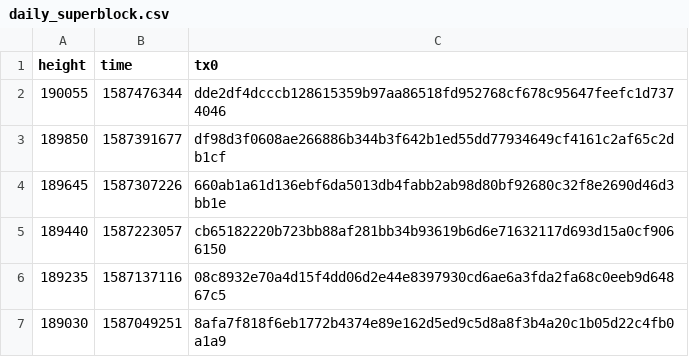
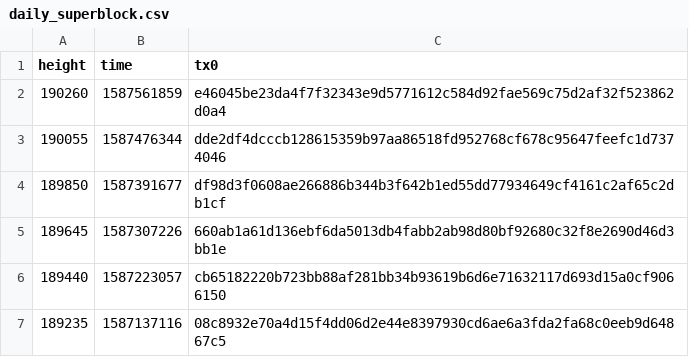
Before and after one commit to biblepay-community/bbp_stats, a CSV file: daily_superblock.csv, drawn as a sheet; only a part is shown; the shorter side is filled out with more unchanged rows.

```diff
--- a/daily_superblock.csv
+++ b/daily_superblock.csv
@@ -1,2 +1,3 @@
 height,time,tx0
+190260,1587561859,e46045be23da4f7f32343e9d5771612c584d92fae569c75d2af32f523862d0a4
 190055,1587476344,dde2df4dcccb128615359b97aa86518fd952768cf678c95647feefc1d7374046
```
Also changed, not shown: dwssummary.csv, wcg-leaderboard.csv, 2 other files.
